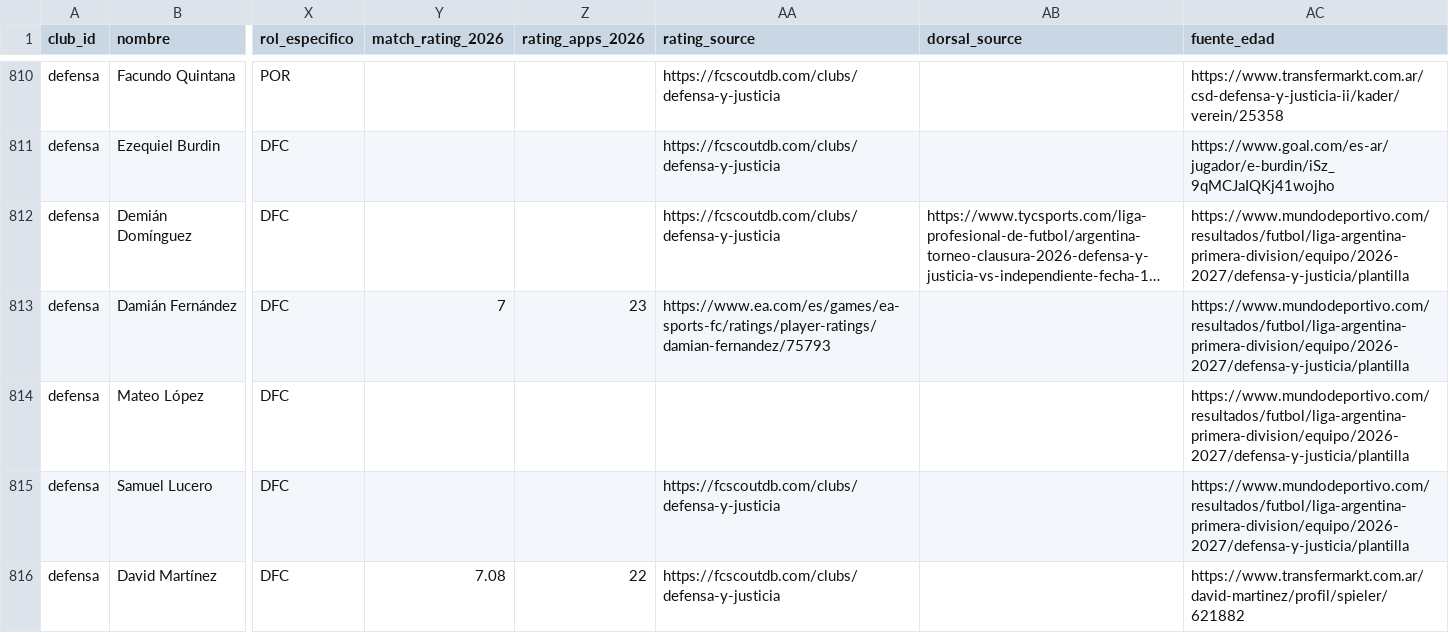
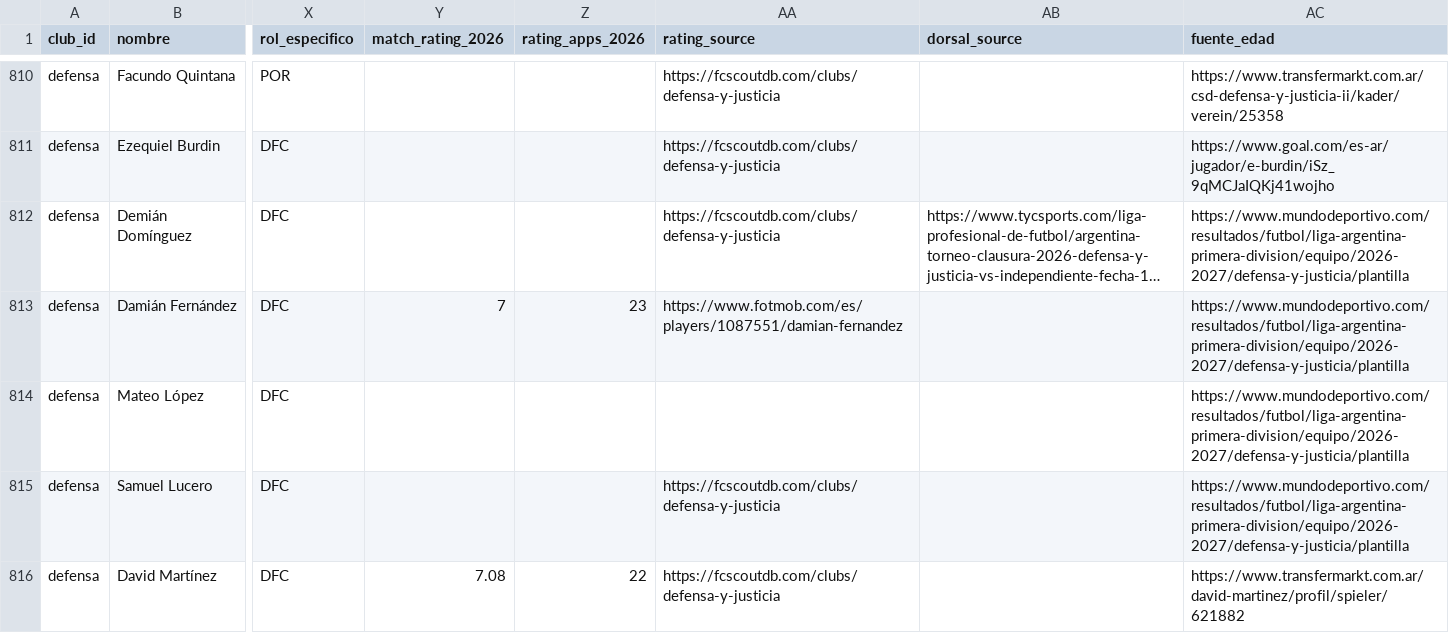
Before and after one commit to carp1901/liga-fc1, a CSV file: planteles/primera-2026.csv, drawn as a sheet; only a part is shown, gaps mark what is left out; long unchanged cells end in …; the diff names each change by its address in the sheet, - before the commit and + after, or states it on an @@ line.

Commit message:
Corregir fuente de Damián Fernández de Defensa

```diff
--- a/planteles/primera-2026.csv
+++ b/planteles/primera-2026.csv
-AA813 (rating_source): https://www.ea.com/es/games/ea-sports-fc/ratings/player-ratings/damian-fernandez/75793
+AA813 (rating_source): https://www.fotmob.com/es/players/1087551/damian-fernandez
```
